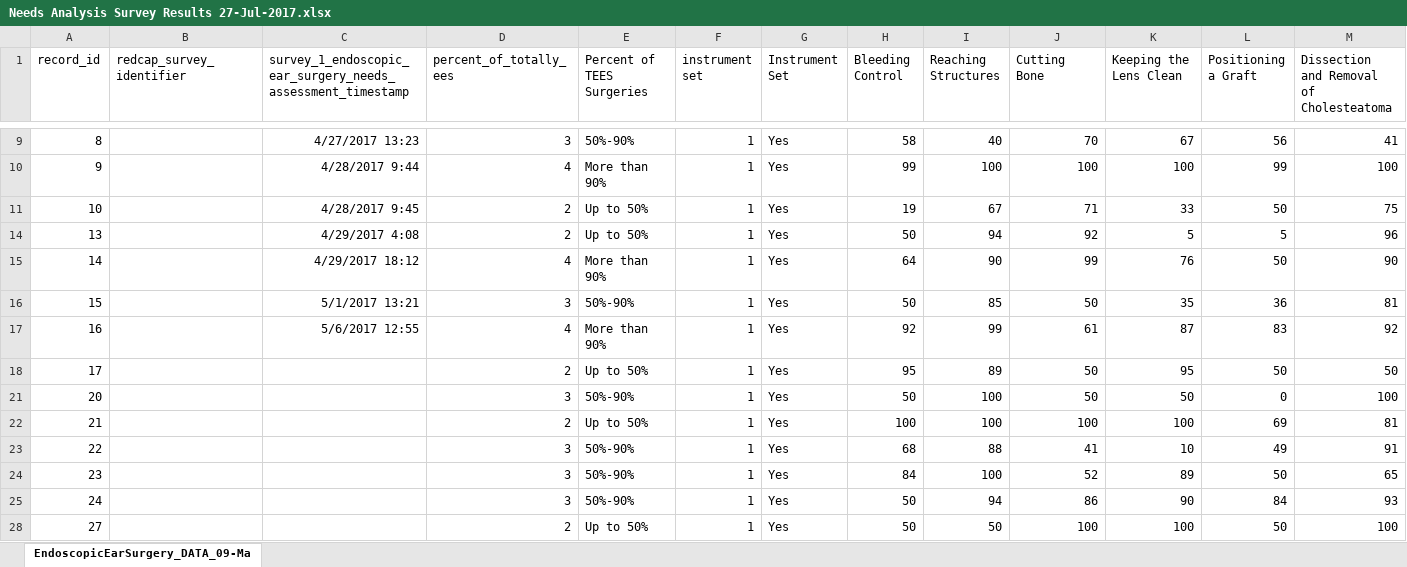
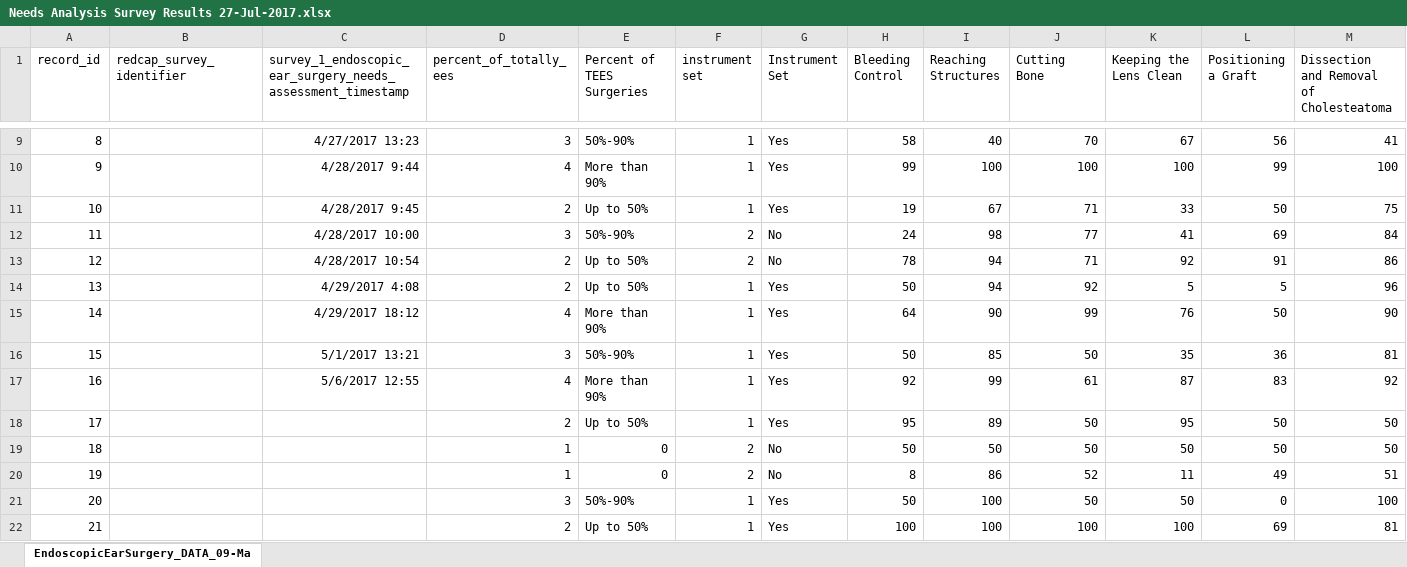
Before and after one commit to arushriswarup/Grad-School_OCT2017, an Excel workbook: Needs Analysis Survey/Needs Analysis Survey Results 27-Jul-2017.xlsx, sheet EndoscopicEarSurgery_DATA_09-Ma, drawn as a sheet; only a part is shown, gaps mark what is left out; the shorter side is filled out with more unchanged rows; values as stored, in another font and other column widths than the file's, no borders; rows hold the shown columns only; the diff covers the shown part only; the diff names each change by its address in the sheet, - before the commit and + after, or states it on an @@ line.

```diff
--- a/Needs Analysis Survey/Needs Analysis Survey Results 27-Jul-2017.xlsx (sheet EndoscopicEarSurgery_DATA_09-Ma)
+++ b/Needs Analysis Survey/Needs Analysis Survey Results 27-Jul-2017.xlsx (sheet EndoscopicEarSurgery_DATA_09-Ma)
@@ row 12 unhidden: 11 |  | 4/28/2017 10:00 | 3 | 50%-90% | 2 | No | 24 | 98 | 77 | 41 | 69 | 84 @@
@@ row 13 unhidden: 12 |  | 4/28/2017 10:54 | 2 | Up to 50% | 2 | No | 78 | 94 | 71 | 92 | 91 | 86 @@
@@ row 19 unhidden: 18 |  |  | 1 | 0 | 2 | No | 50 | 50 | 50 | 50 | 50 | 50 @@
@@ row 20 unhidden: 19 |  |  | 1 | 0 | 2 | No | 8 | 86 | 52 | 11 | 49 | 51 @@
```
Also changed, not shown: 10 hidden or unhidden rows elsewhere in this sheet, 1 other file.
